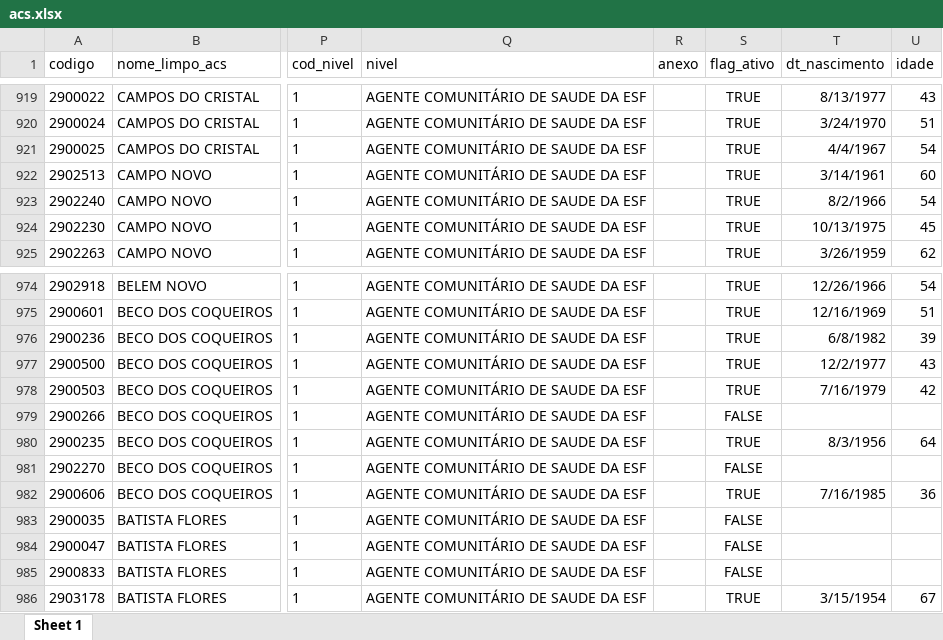
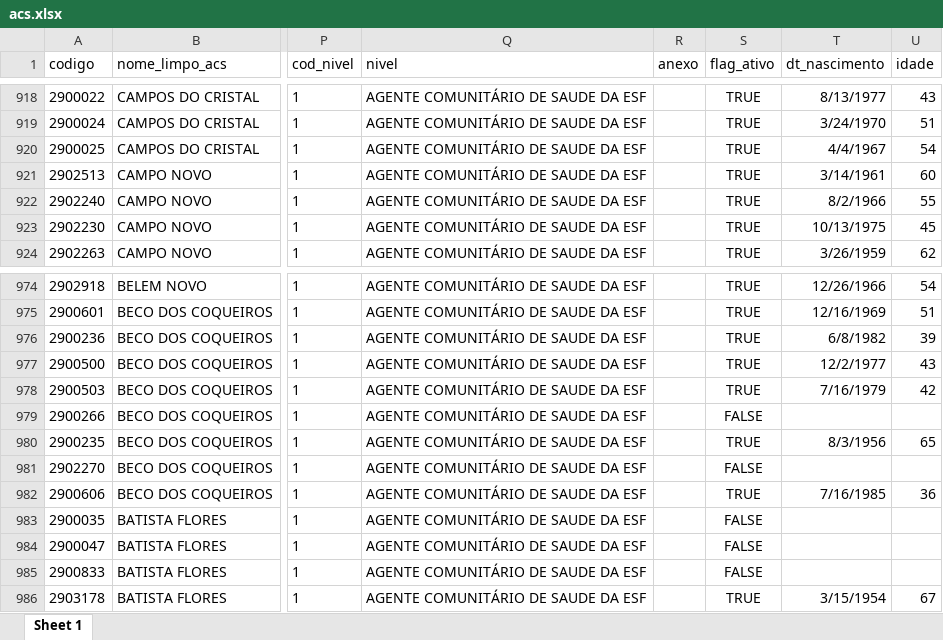
Before and after one commit to msrodrigues/agentes, an Excel workbook: report/acs.xlsx, sheet Sheet 1, drawn as a sheet; only a part is shown, gaps mark what is left out; values as stored, in another font and other column widths than the file's, no borders; addresses are those after the commit; the diff covers the shown part only; the diff names each change by its address in the sheet, - before the commit and + after, or states it on an @@ line.

```diff
--- a/report/acs.xlsx (sheet Sheet 1)
+++ b/report/acs.xlsx (sheet Sheet 1)
-U922 (idade): 54
+U922 (idade): 55
-U980 (idade): 64
+U980 (idade): 65
```
Also changed, not shown: 1 added row, 1 removed row and 8 edited cells elsewhere in this sheet, report/centros_de_custo.xlsx, 14 other files.
